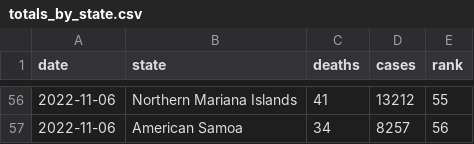
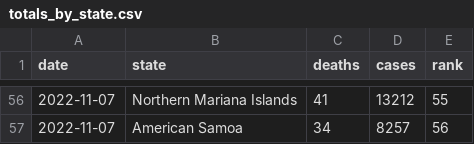
Before and after one commit to kaogilvie/kaogilvie.github.io, a CSV file: totals_by_state.csv, drawn as a sheet; only a part is shown, gaps mark what is left out; the diff covers the shown part only.

```diff
--- a/totals_by_state.csv
+++ b/totals_by_state.csv
@@ -56,2 +56,2 @@ date,state,deaths,cases,rank
-2022-11-06,Northern Mariana Islands,41,13212,55
-2022-11-06,American Samoa,34,8257,56
+2022-11-07,Northern Mariana Islands,41,13212,55
+2022-11-07,American Samoa,34,8257,56
```
Also changed, not shown: 90 edited cells elsewhere in this file.
